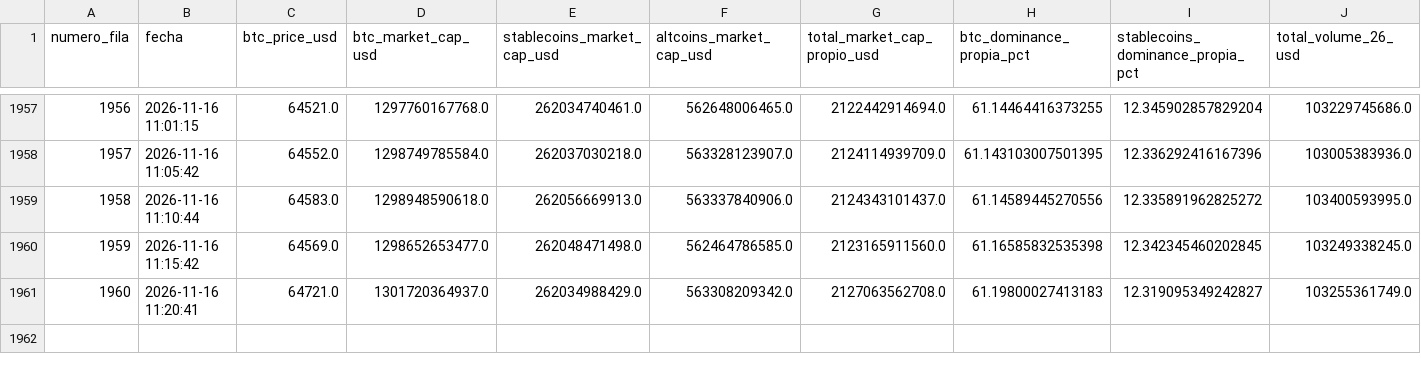
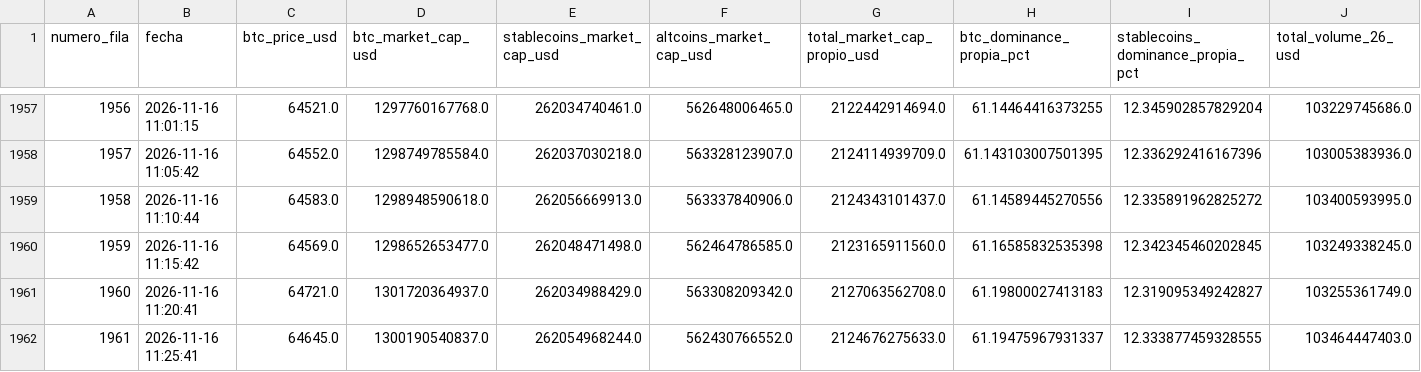
Before and after one commit to jorgereloaded/btc_dominance, a CSV file: btc_dominance.csv, drawn as a sheet; only a part is shown, gaps mark what is left out; the diff names each change by its address in the sheet, - before the commit and + after, or states it on an @@ line.

```diff
--- a/btc_dominance.csv
+++ b/btc_dominance.csv
+row 1962: 1961 | 2026-11-16 11:25:41 | 64645.0 | 1300190540837.0 | 262054968244.0 | 562430766552.0 | 2124676275633.0 | 61.19475967931337 | 12.333877459328555 | 103464447403.0
```
